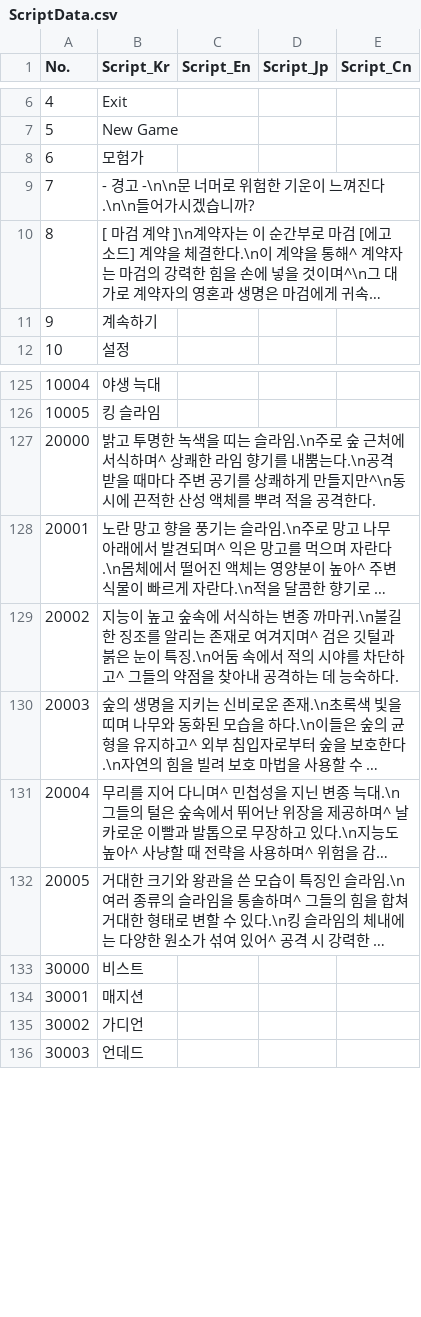
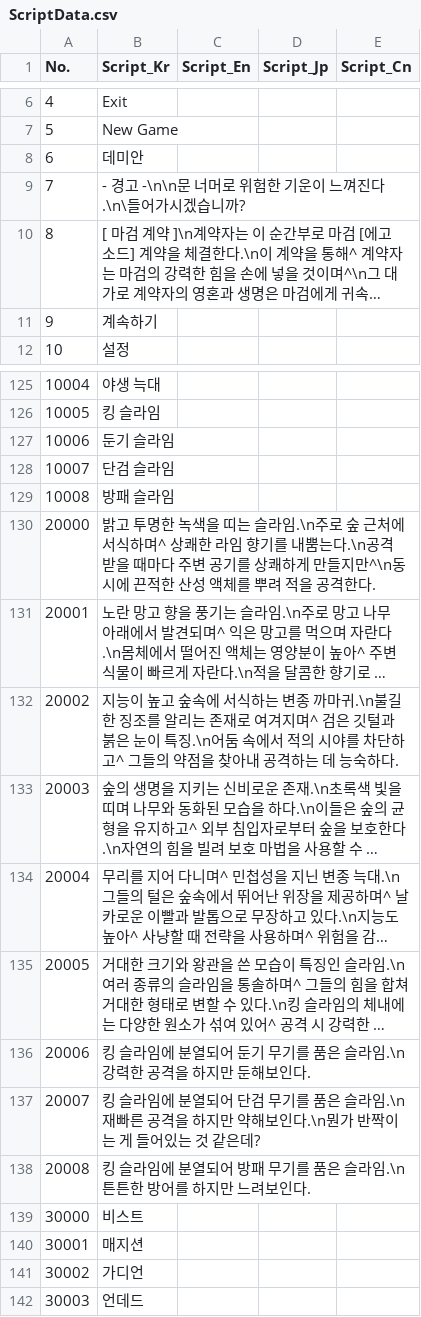
Before and after one commit to IO-DOG/TheSword, a CSV file: Assets/@Resources/Data/Excel/ScriptData.csv, drawn as a sheet; only a part is shown, gaps mark what is left out; long unchanged cells end in …; the diff names each change by its address in the sheet, - before the commit and + after, or states it on an @@ line.

```diff
--- a/Assets/@Resources/Data/Excel/ScriptData.csv
+++ b/Assets/@Resources/Data/Excel/ScriptData.csv
-B8 (Script_Kr): 모험가
+B8 (Script_Kr): 데미안
-B9 (Script_Kr): - 경고 -\n\n문 너머로 위험한 기운이 느껴진다.\n\n들어가시겠습니까?
+B9 (Script_Kr): - 경고 -\n\n문 너머로 위험한 기운이 느껴진다.\n\들어가시겠습니까?
+row 127: 10006 | 둔기 슬라임
+row 128: 10007 | 단검 슬라임
+row 129: 10008 | 방패 슬라임
+row 136: 20006 | 킹 슬라임에 분열되어 둔기 무기를 품은 슬라임.\n강력한 공격을 하지만 둔해보인다.
+row 137: 20007 | 킹 슬라임에 분열되어 단검 무기를 품은 슬라임.\n재빠른 공격을 하지만 약해보인다.\n뭔가 반짝이는 게 들어있는 것 같은데?
+row 138: 20008 | 킹 슬라임에 분열되어 방패 무기를 품은 슬라임.\n튼튼한 방어를 하지만 느려보인다.
```
Also changed, not shown: 2 other files.
